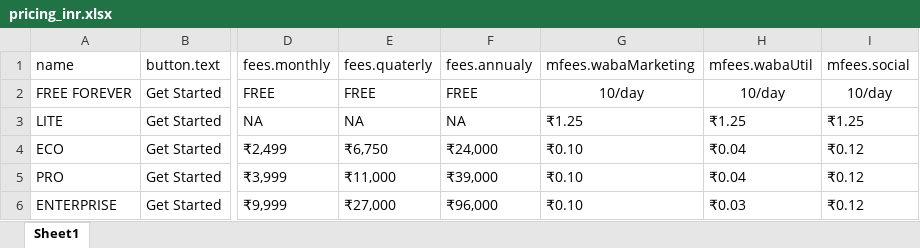
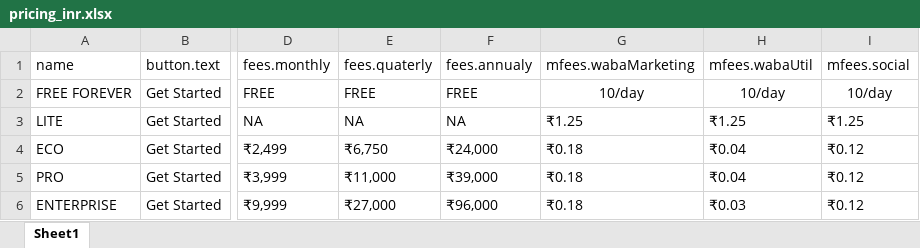
Before and after one commit to mehery-soccom/mehery.site, an Excel workbook: resources/app-mry/content/pricing/pricing_inr.xlsx, sheet Sheet1, drawn as a sheet; only a part is shown, gaps mark what is left out; values as stored, in another font and other column widths than the file's, no borders; the diff names each change by its address in the sheet, - before the commit and + after, or states it on an @@ line.

Commit message:
pricing changes

```diff
--- a/resources/app-mry/content/pricing/pricing_inr.xlsx (sheet Sheet1)
+++ b/resources/app-mry/content/pricing/pricing_inr.xlsx (sheet Sheet1)
-G4:G6 (mfees.wabaMarketing): ₹0.10
+G4:G6 (mfees.wabaMarketing): ₹0.18
```
Also changed, not shown: 2 other files.
